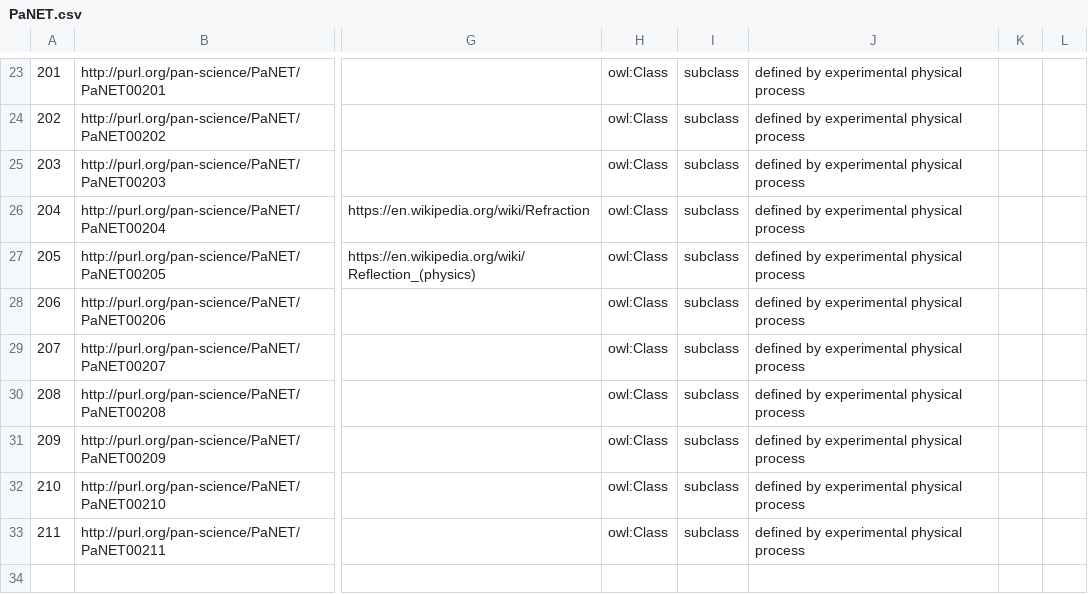
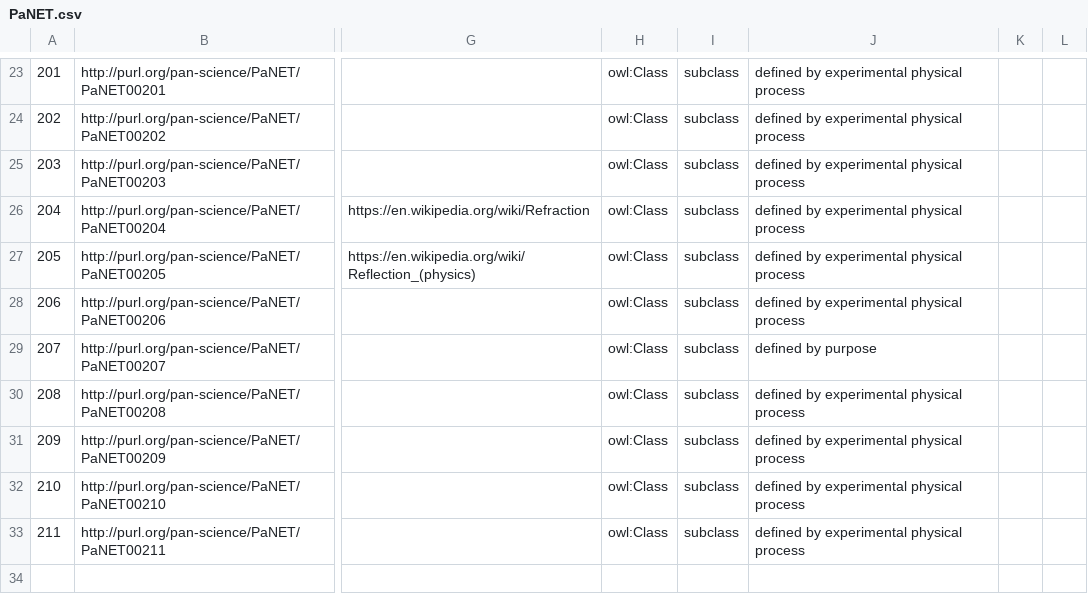
Before and after one commit to ExPaNDS-eu/ExPaNDS-experimental-techniques-ontology, a CSV file: source/PaNET.csv, drawn as a sheet; only a part is shown, gaps mark what is left out; the diff names each change by its address in the sheet, - before the commit and + after, or states it on an @@ line.

Commit message:
Changed parent class for PaNET00207
Replaced 'defined by experimental physical process' with 'defined by purpose' as a parent class for 'magnetism technique'. Fixes issue #185

```diff
--- a/source/PaNET.csv
+++ b/source/PaNET.csv
-J29: defined by experimental physical process
+J29: defined by purpose
```
